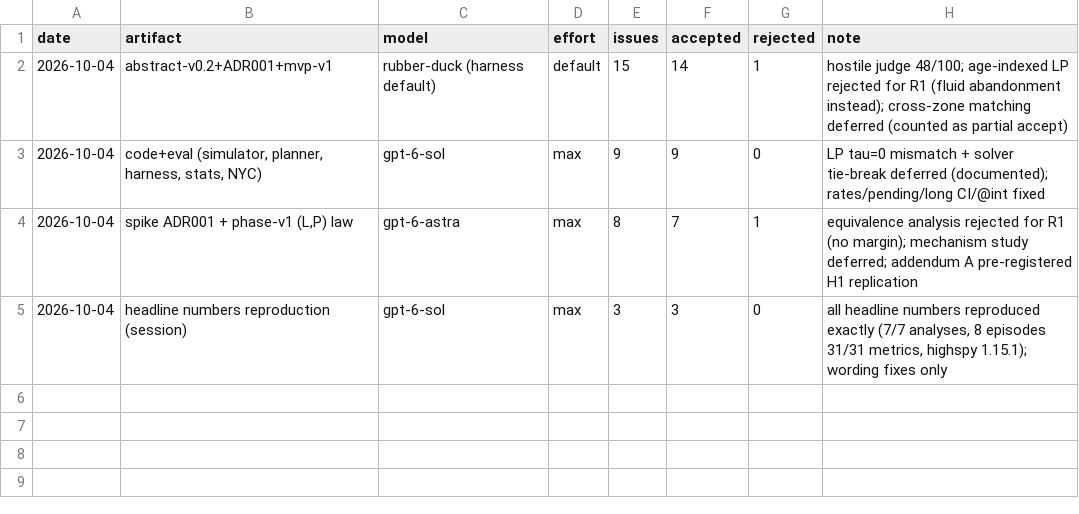
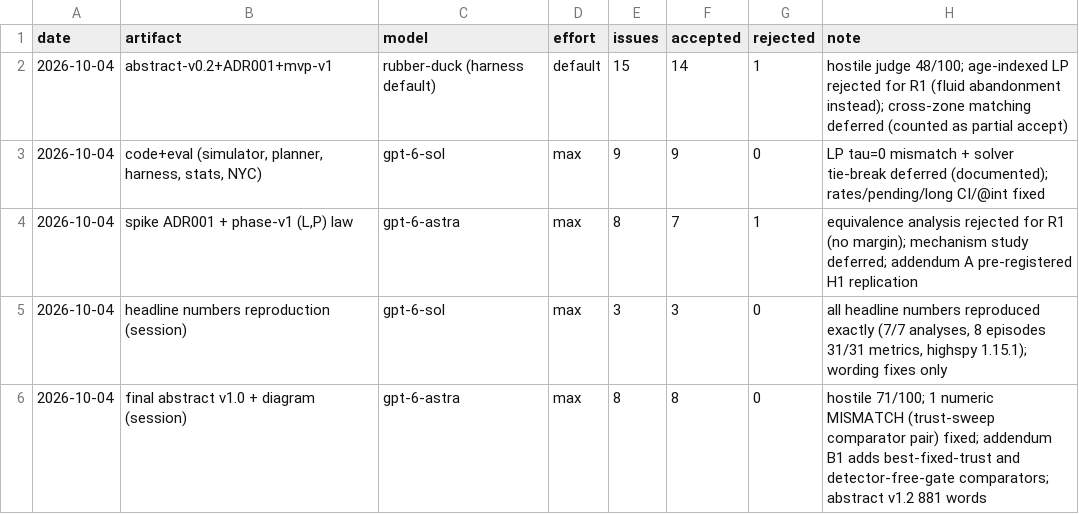
Before and after one commit to imdigitalashish/techfest-2026, a TSV file: perceptron-p07-multi-agent-allocation/reviews/ledger.tsv, drawn as a sheet; the diff names each change by its address in the sheet, - before the commit and + after, or states it on an @@ line.

Commit message:
perceptron-p07-multi-agent-allocation: abstract v1.2 (881 words) applying all 8 gpt-6-astra items (71/100); amendment B1 (best-fixed-trust + detector-free-gate co-primary comparators); diagram fixes; reviews/ledger; thought node + memo final

```diff
--- a/perceptron-p07-multi-agent-allocation/reviews/ledger.tsv
+++ b/perceptron-p07-multi-agent-allocation/reviews/ledger.tsv
+row 6: 2026-10-04 | final abstract v1.0 + diagram (session) | gpt-6-astra | max | 8 | 8 | 0 | hostile 71/100; 1 numeric MISMATCH (trust-sweep comparator pair) fixed; addendum B1 adds best-fixed-trust and detector-free-gate comparators; abstract v1.2 881 words
```
Also changed, not shown: 6 other files.
